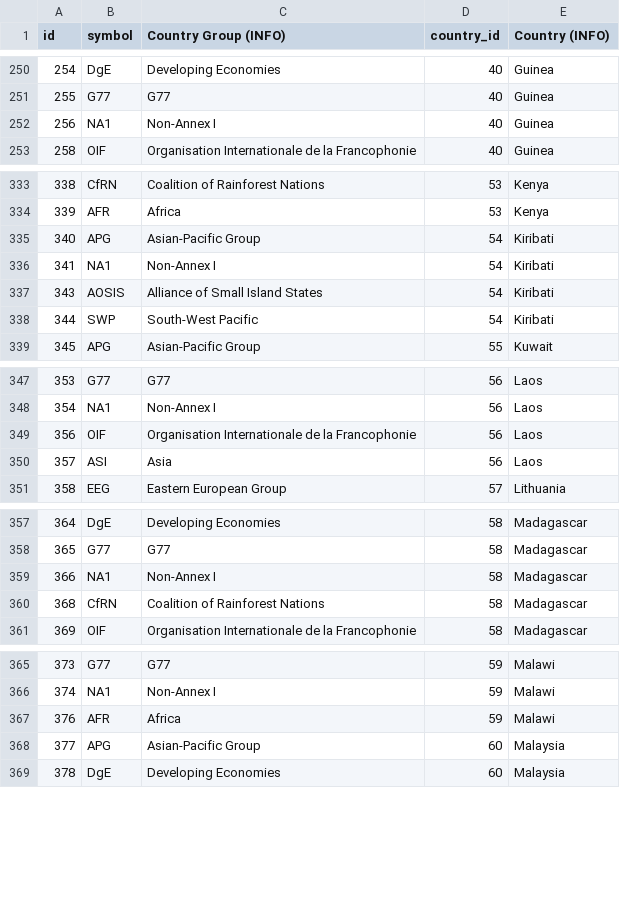
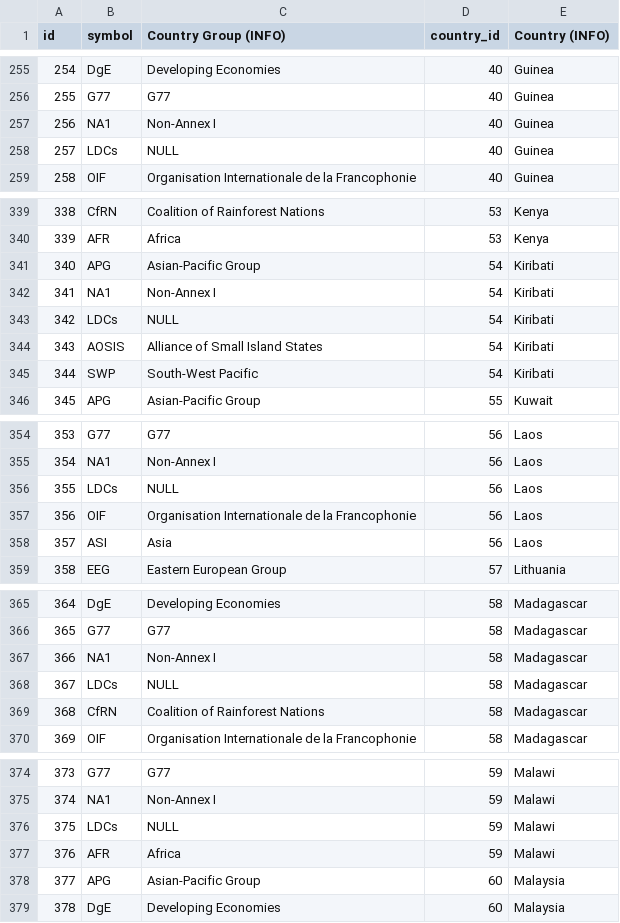
Before and after one commit to eric-brechemier/ipcc-database, a CSV file: data/groupings.csv, drawn as a sheet; only a part is shown, gaps mark what is left out; the diff covers the shown part only; the diff names each change by its address in the sheet, - before the commit and + after, or states it on an @@ line.

```diff
--- a/data/groupings.csv
+++ b/data/groupings.csv
+row 258: 257 | LDCs | NULL | 40 | Guinea
+row 343: 342 | LDCs | NULL | 54 | Kiribati
+row 356: 355 | LDCs | NULL | 56 | Laos
+row 368: 367 | LDCs | NULL | 58 | Madagascar
+row 376: 375 | LDCs | NULL | 59 | Malawi
```
Also changed, not shown: 16 added rows elsewhere in this file, data/chairman_offices.csv, 13 other files.
